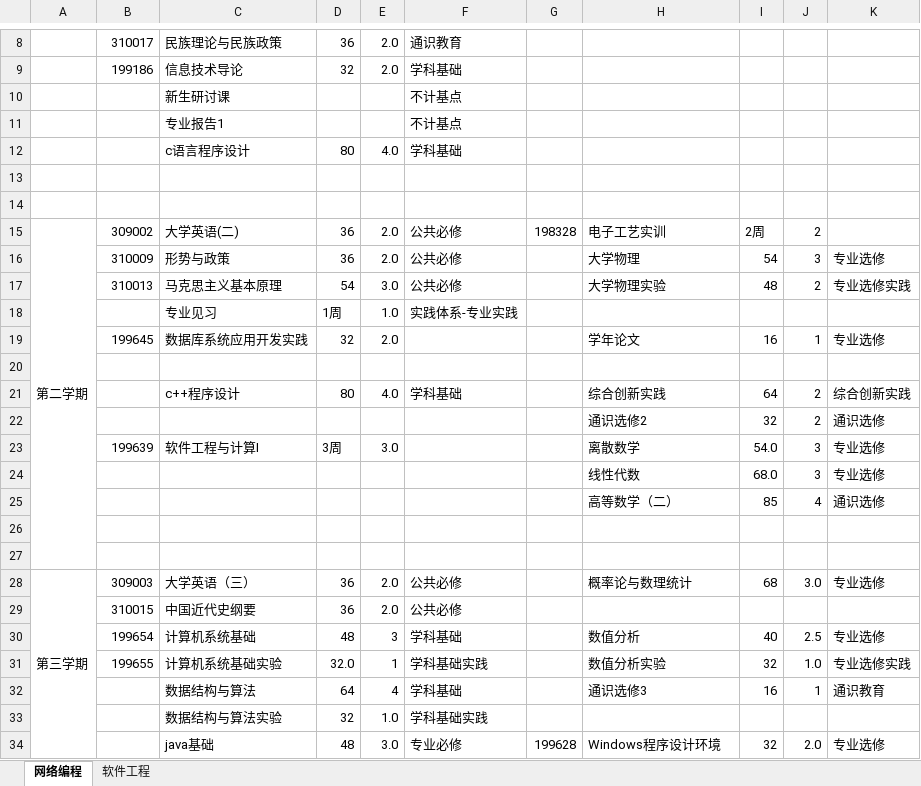
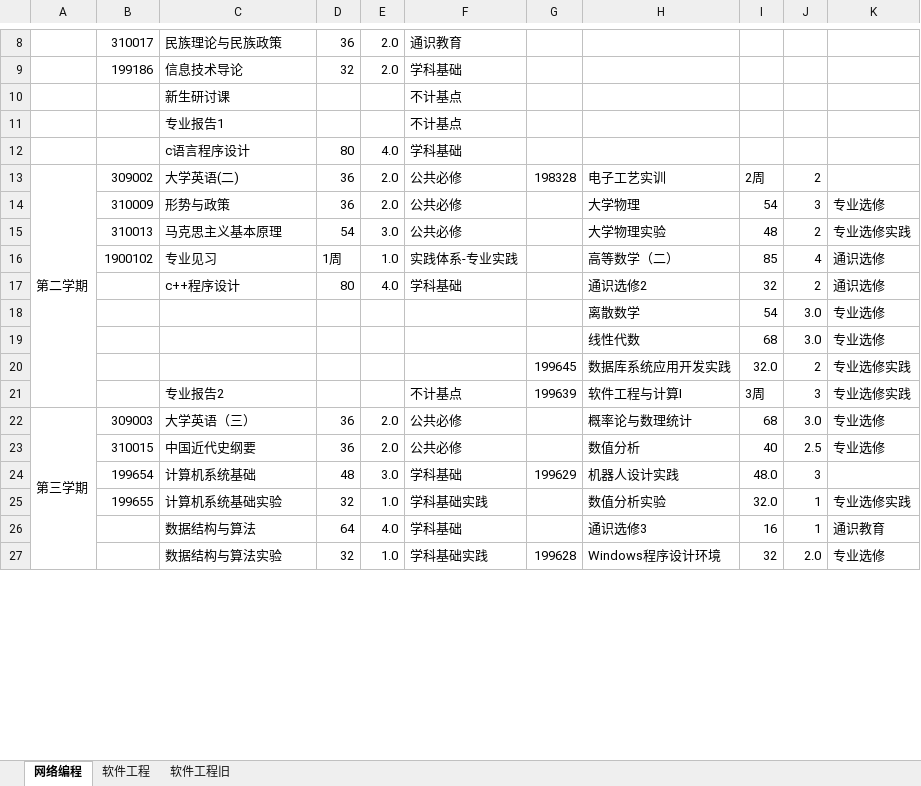
Before and after one commit to ciecclm/2016-, an Excel workbook: 2016版培养方案教学计划表（网络编程、软件工程）.xlsx, sheet 网络编程, drawn as a sheet; only a part is shown, gaps mark what is left out; values as stored, in another font and other column widths than the file's, no cell formats; removed rows and columns are numbered as before the commit, all else as after; the diff covers the shown part only; the diff names each change by its address in the sheet, - before the commit and + after, or states it on an @@ line.

```diff
--- a/2016版培养方案教学计划表（网络编程、软件工程）.xlsx (sheet 网络编程)
+++ b/2016版培养方案教学计划表（网络编程、软件工程）.xlsx (sheet 网络编程)
+sheet tab: 软件工程旧
-row 13: (empty)
-row 14: (empty)
-row 18:  |  | 专业见习 | 1周 | 1.0 | 实践体系-专业实践
-row 19:  | 199645 | 数据库系统应用开发实践 | 32 | 2.0 |  |  | 学年论文 | 16 | 1 | 专业选修
-row 16: (empty)
+row 16:  | 1900102 | 专业见习 | 1周 | 1.0 | 实践体系-专业实践 |  | 高等数学（二） | 85 | 4 | 通识选修
-H17: 综合创新实践
+H17: 通识选修2
-I17: 64
+I17: 32
-K17: 综合创新实践
+K17: 通识选修
-row 22:  |  |  |  |  |  |  | 通识选修2 | 32 | 2 | 通识选修
-row 23:  | 199639 | 软件工程与计算I | 3周 | 3.0 |  |  | 离散数学 | 54.0 | 3 | 专业选修
-row 24:  |  |  |  |  |  |  | 线性代数 | 68.0 | 3 | 专业选修
-row 25:  |  |  |  |  |  |  | 高等数学（二） | 85 | 4 | 通识选修
-row 18: (empty)
+row 18:  |  |  |  |  |  |  | 离散数学 | 54 | 3.0 | 专业选修
-row 19: (empty)
+row 19:  |  |  |  |  |  |  | 线性代数 | 68 | 3.0 | 专业选修
+row 20:  |  |  |  |  |  | 199645 | 数据库系统应用开发实践 | 32.0 | 2 | 专业选修实践
+row 21:  |  | 专业报告2 |  |  | 不计基点 | 199639 | 软件工程与计算I | 3周 | 3 | 专业选修实践
-H23: (empty)
+H23: 数值分析
-I23: (empty)
+I23: 40
-J23: (empty)
+J23: 2.5
-K23: (empty)
+K23: 专业选修
-row 30:  | 199654 | 计算机系统基础 | 48 | 3 | 学科基础 |  | 数值分析 | 40 | 2.5 | 专业选修
+row 24:  | 199654 | 计算机系统基础 | 48 | 3.0 | 学科基础 | 199629 | 机器人设计实践 | 48.0 | 3
-D25: 32.0
+D25: 32
-E25: 1
+E25: 1.0
-I25: 32
+I25: 32.0
-J25: 1.0
+J25: 1
-E26: 4
+E26: 4.0
-row 33:  |  | 数据结构与算法实验 | 32 | 1.0 | 学科基础实践
-C27: java基础
+C27: 数据结构与算法实验
-D27: 48
+D27: 32
-E27: 3.0
+E27: 1.0
-F27: 专业必修
+F27: 学科基础实践
```
Also changed, not shown: 7 added rows, 24 removed rows and 64 edited cells elsewhere in this sheet, sheet 软件工程, cell formats, formulas that keep their value, 1 other file.
